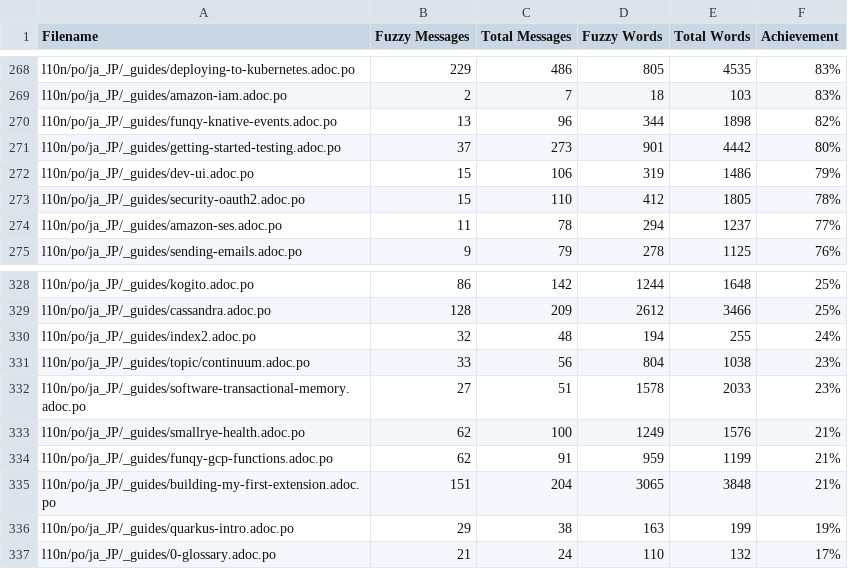
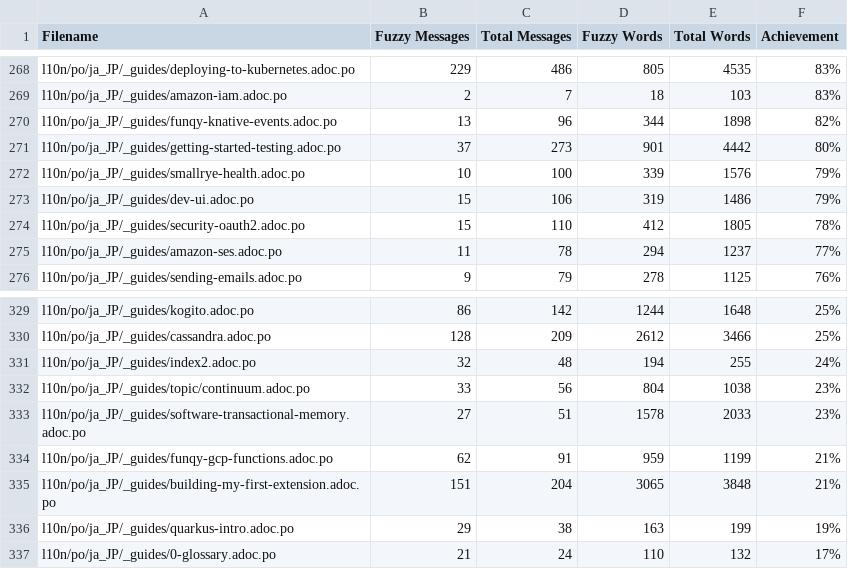
Before and after one commit to quarkusio/ja.quarkus.io, a CSV file: l10n/stats/translation.csv, drawn as a sheet; only a part is shown, gaps mark what is left out.

Commit message:
Update translation stats

```diff
--- a/l10n/stats/translation.csv
+++ b/l10n/stats/translation.csv
@@ -271,2 +271,3 @@ l10n/po/ja_JP/_guides/funqy-knative-events.adoc.po, 13, 96, 344, 1898 ,82%
 l10n/po/ja_JP/_guides/getting-started-testing.adoc.po, 37, 273, 901, 4442 ,80%
+l10n/po/ja_JP/_guides/smallrye-health.adoc.po, 10, 100, 339, 1576 ,79%
 l10n/po/ja_JP/_guides/dev-ui.adoc.po, 15, 106, 319, 1486 ,79%
@@ -332,3 +333,2 @@ l10n/po/ja_JP/_guides/topic/continuum.adoc.po, 33, 56, 804, 1038 ,23%
 l10n/po/ja_JP/_guides/software-transactional-memory.adoc.po, 27, 51, 1578, 2033 ,23%
-l10n/po/ja_JP/_guides/smallrye-health.adoc.po, 62, 100, 1249, 1576 ,21%
 l10n/po/ja_JP/_guides/funqy-gcp-functions.adoc.po, 62, 91, 959, 1199 ,21%
```
